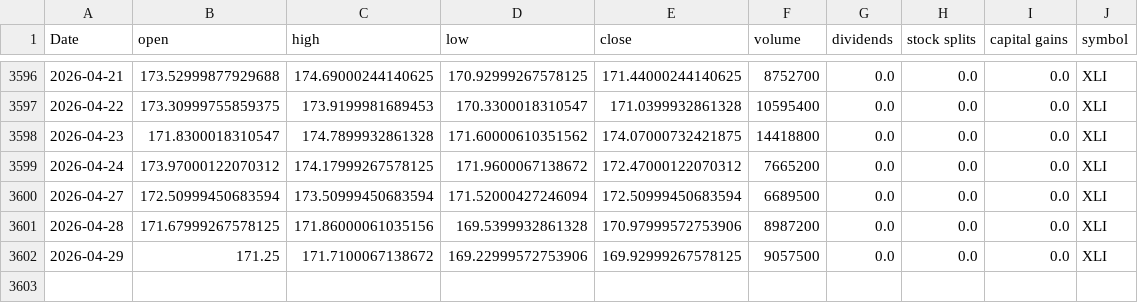
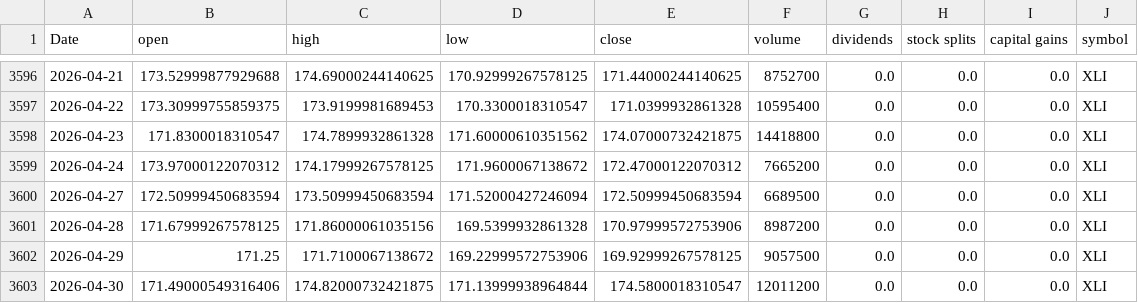
Before and after one commit to Akishai18/Market-Regime, a CSV file: data/sectors/xli_data.csv, drawn as a sheet; only a part is shown, gaps mark what is left out; the diff names each change by its address in the sheet, - before the commit and + after, or states it on an @@ line.

```diff
--- a/data/sectors/xli_data.csv
+++ b/data/sectors/xli_data.csv
+row 3603: 2026-04-30 | 171.49000549316406 | 174.82000732421875 | 171.13999938964844 | 174.5800018310547 | 12011200 | 0.0 | 0.0 | 0.0 | XLI
```
Also changed, not shown: data/sectors/xlb_data.csv, data/sectors/xlu_data.csv, 46 other files.
